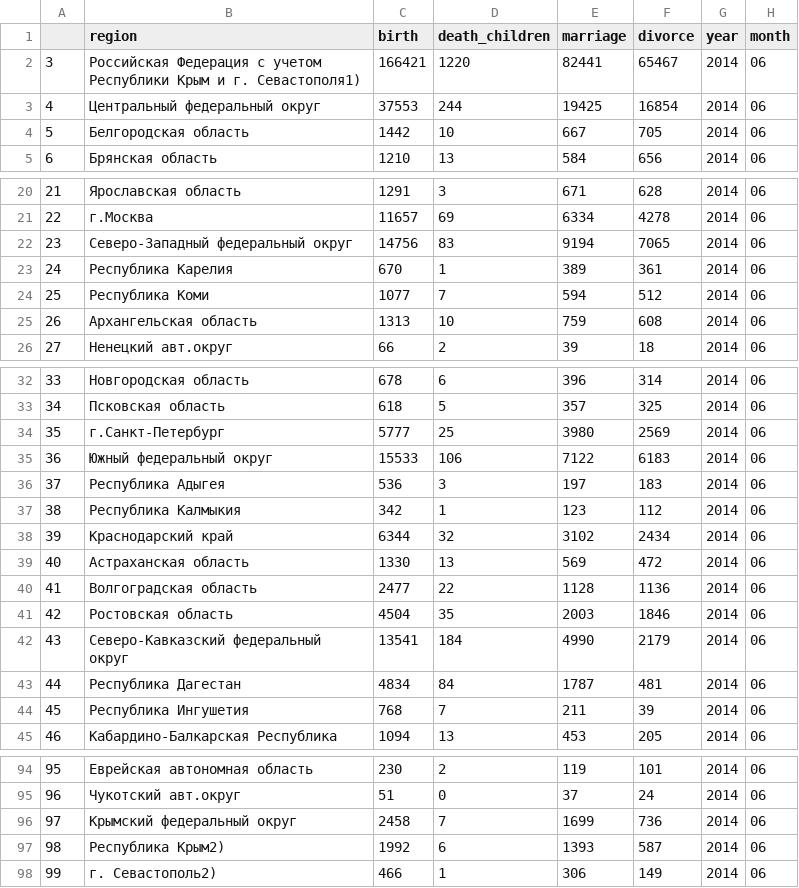
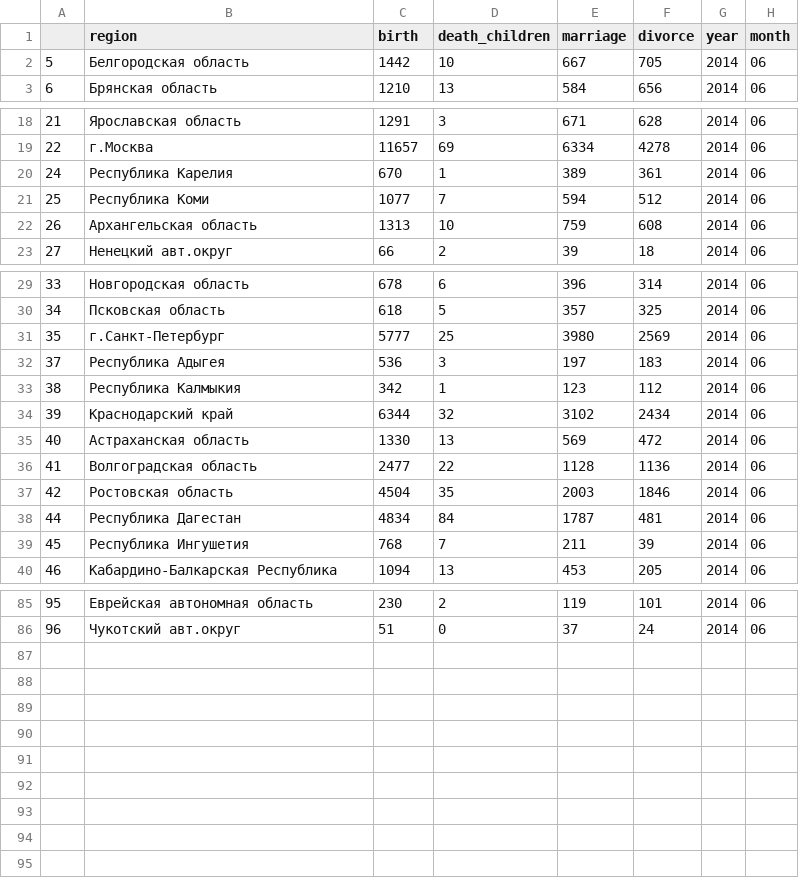
Before and after one commit to sergey-jr/perinatal_dbt, a CSV file: data/main/2014/06.csv, drawn as a sheet; only a part is shown, gaps mark what is left out; the diff covers the shown part only; the diff names each change by its address in the sheet, - before the commit and + after, or states it on an @@ line.

```diff
--- a/data/main/2014/06.csv
+++ b/data/main/2014/06.csv
-row 2: 3 | Российская Федерация с учетом Республики Крым и г. Севастополя1) | 166421 | 1220 | 82441 | 65467 | 2014 | 06
-row 3: 4 | Центральный федеральный округ | 37553 | 244 | 19425 | 16854 | 2014 | 06
-row 22: 23 | Северо-Западный федеральный округ | 14756 | 83 | 9194 | 7065 | 2014 | 06
-row 35: 36 | Южный федеральный округ | 15533 | 106 | 7122 | 6183 | 2014 | 06
-row 42: 43 | Северо-Кавказский федеральный округ | 13541 | 184 | 4990 | 2179 | 2014 | 06
-row 96: 97 | Крымский федеральный округ | 2458 | 7 | 1699 | 736 | 2014 | 06
-row 97: 98 | Республика Крым2) | 1992 | 6 | 1393 | 587 | 2014 | 06
-row 98: 99 | г. Севастополь2) | 466 | 1 | 306 | 149 | 2014 | 06
```
Also changed, not shown: 4 removed rows elsewhere in this file, data/main/2014/02.csv, data/main/2014/03.csv, 24 other files.
